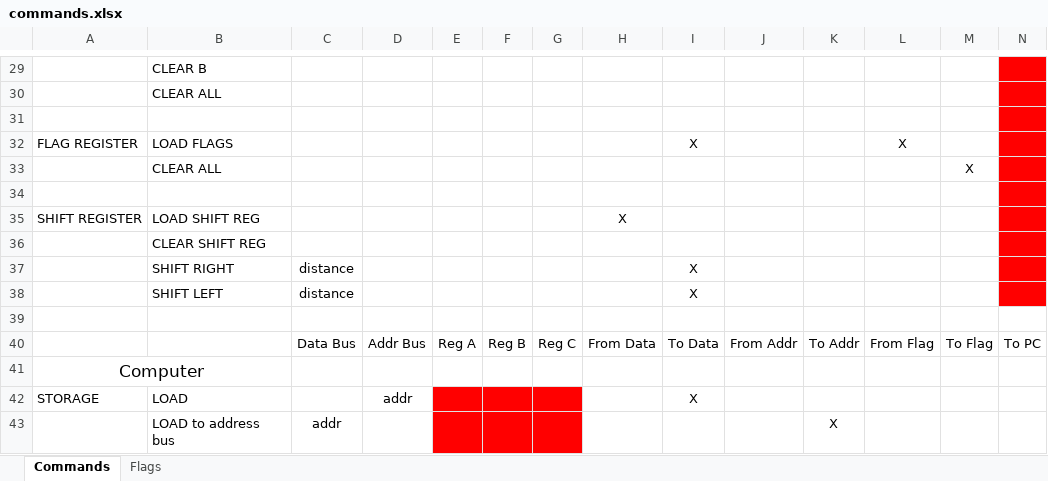
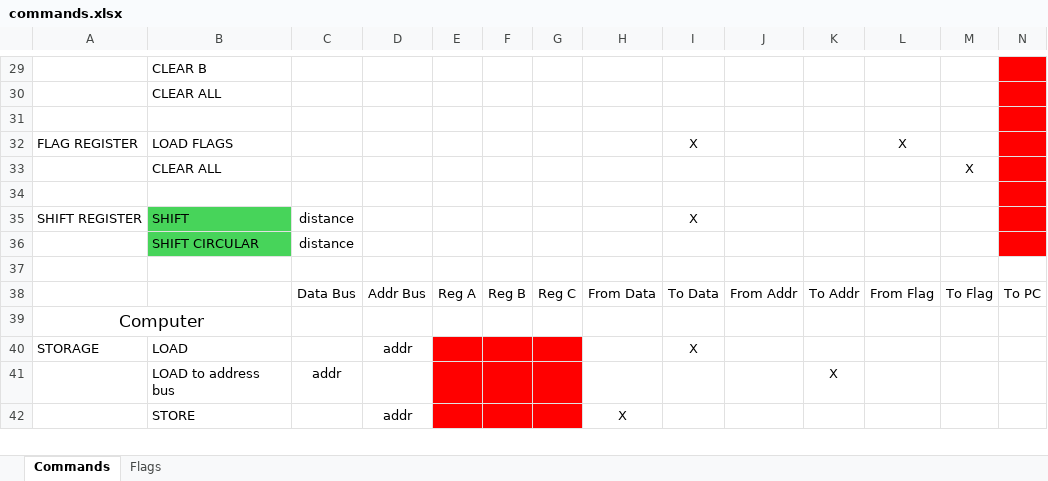
Before and after one commit to SSCsimsi/8Bit_Computer, an Excel workbook: 8Bit Computer ver2.0/excel/commands.xlsx, sheet Commands, drawn as a sheet; only a part is shown, gaps mark what is left out; the shorter side is filled out with more unchanged rows; values as stored, in another font and other column widths than the file's, no borders; removed rows and columns are numbered as before the commit, all else as after; rows hold the shown columns only; the diff names each change by its address in the sheet, - before the commit and + after, or states it on an @@ line.

Commit message:
Add Shift Register to ALU
+ added control logic to shift reg

```diff
--- a/8Bit Computer ver2.0/excel/commands.xlsx (sheet Commands)
+++ b/8Bit Computer ver2.0/excel/commands.xlsx (sheet Commands)
-row 35: SHIFT REGISTER | LOAD SHIFT REG |  |  |  |  |  | X
-row 36:  | CLEAR SHIFT REG
-row 37:  | SHIFT RIGHT | distance |  |  |  |  |  | X
-A35: (empty)
+A35: SHIFT REGISTER
-B35: SHIFT LEFT
+B35: SHIFT
-B35 fill: none
+B35 fill: #47D45A
+row 36:  | SHIFT CIRCULAR | distance
```
Also changed, not shown: 2 other files.
